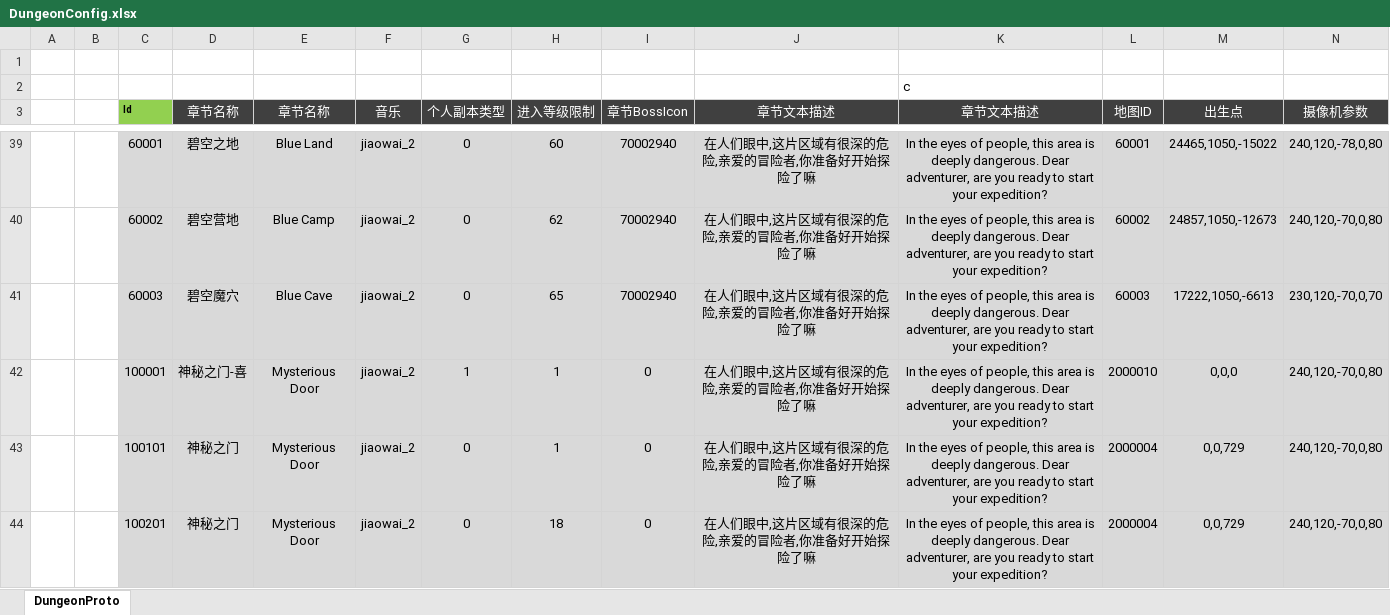
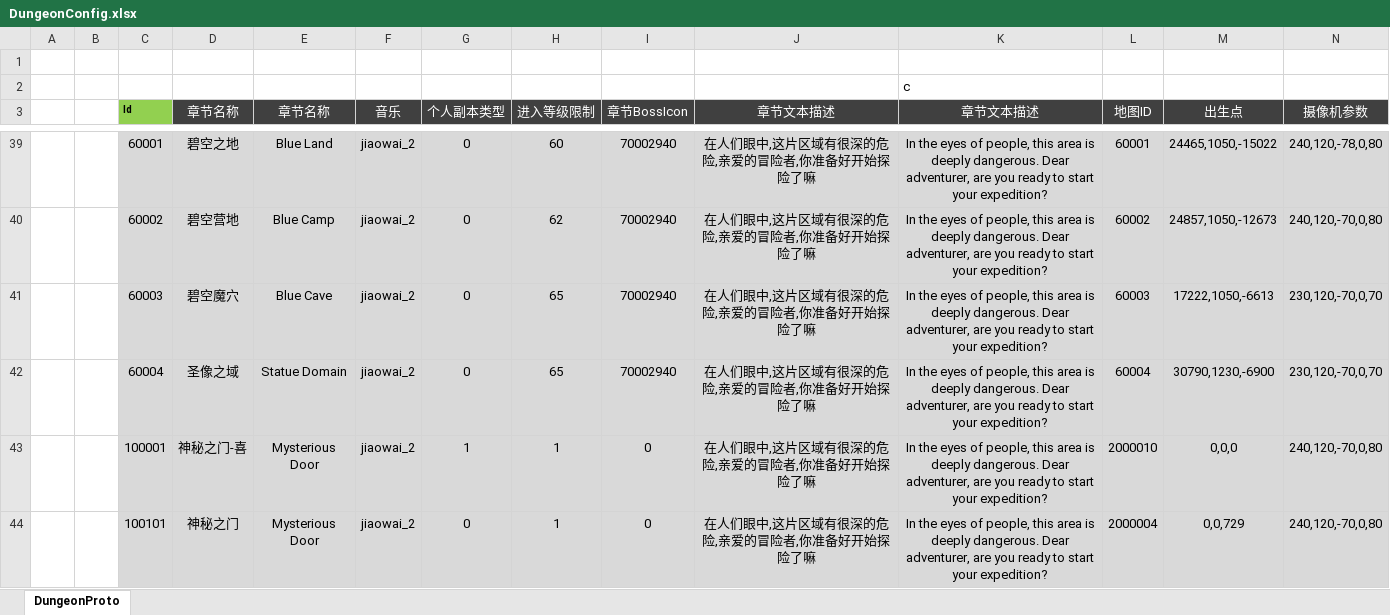
Before and after one commit to csyinghuochong/weijing, an Excel workbook: Excel/DungeonConfig.xlsx, sheet DungeonProto, drawn as a sheet; only a part is shown, gaps mark what is left out; the shorter side is filled out with more unchanged rows; values as stored, in another font and other column widths than the file's, no borders; table styles not drawn; rows hold the shown columns only; the diff names each change by its address in the sheet, - before the commit and + after, or states it on an @@ line.

```diff
--- a/Excel/DungeonConfig.xlsx (sheet DungeonProto)
+++ b/Excel/DungeonConfig.xlsx (sheet DungeonProto)
+row 42:  |  | 60004 | 圣像之域 | Statue Domain | jiaowai_2 | 0 | 65 | 70002940 | 在人们眼中,这片区域有很深的危险,亲爱的冒险者,你准备好开始探险了嘛 | In the eyes of people, this area is deeply dangerous. Dear adventurer, are you ready to start your expedition? | 60004 | 30790,1230,-6900 | 230,120,-70,0,70
```
Also changed, not shown: Excel/MonsterConfig.xlsx, 27 other files.
